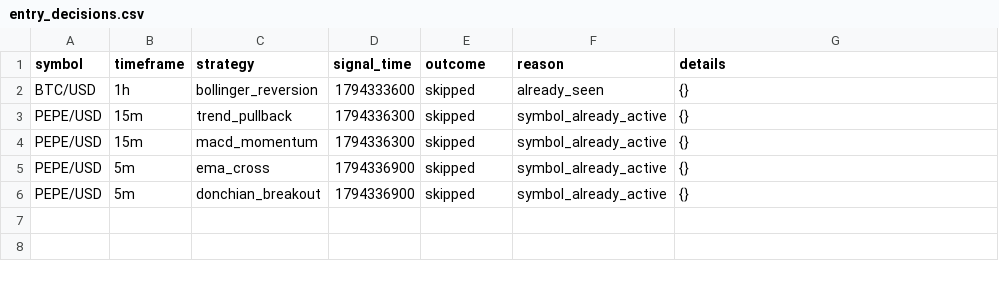
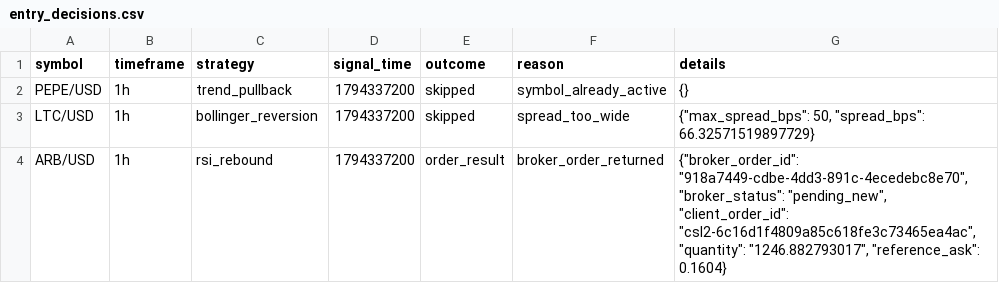
Before and after one commit to Rand0mUs3r-afk/CryptoStrategyLab, a CSV file: entry_decisions.csv, drawn as a sheet.

```diff
--- a/entry_decisions.csv
+++ b/entry_decisions.csv
@@ -1,6 +1,4 @@
 symbol,timeframe,strategy,signal_time,outcome,reason,details
-BTC/USD,1h,bollinger_reversion,1794333600,skipped,already_seen,{}
-PEPE/USD,15m,trend_pullback,1794336300,skipped,symbol_already_active,{}
-PEPE/USD,15m,macd_momentum,1794336300,skipped,symbol_already_active,{}
-PEPE/USD,5m,ema_cross,1794336900,skipped,symbol_already_active,{}
-PEPE/USD,5m,donchian_breakout,1794336900,skipped,symbol_already_active,{}
+PEPE/USD,1h,trend_pullback,1794337200,skipped,symbol_already_active,{}
+LTC/USD,1h,bollinger_reversion,1794337200,skipped,spread_too_wide,"{""max_spread_bps"": 50, ""spread_bps"": 66.32571519897729}"
+ARB/USD,1h,rsi_rebound,1794337200,order_result,broker_order_returned,"{""broker_order_id"": ""918a7449-cdbe-4dd3-891c-4ecedebc8e70"", ""broker_status"": ""pending_new"", ""client_order_id"": ""csl2-6c16d1f4809a85c618fe3c73465ea4ac"", ""quantity"": ""1246.882793017"", ""reference_ask"": 0.1604}"
```
Also changed, not shown: open_positions.csv, orders.csv, 9 other files.
